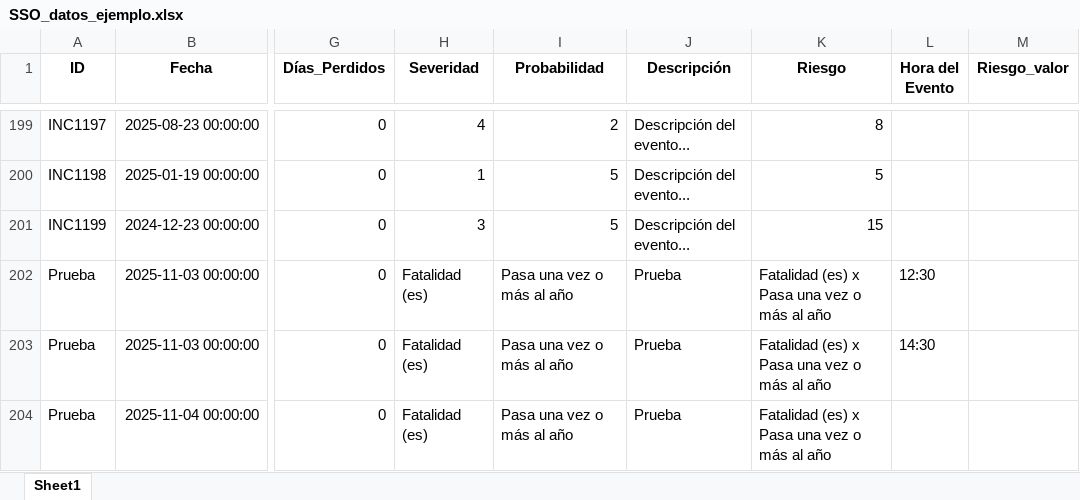
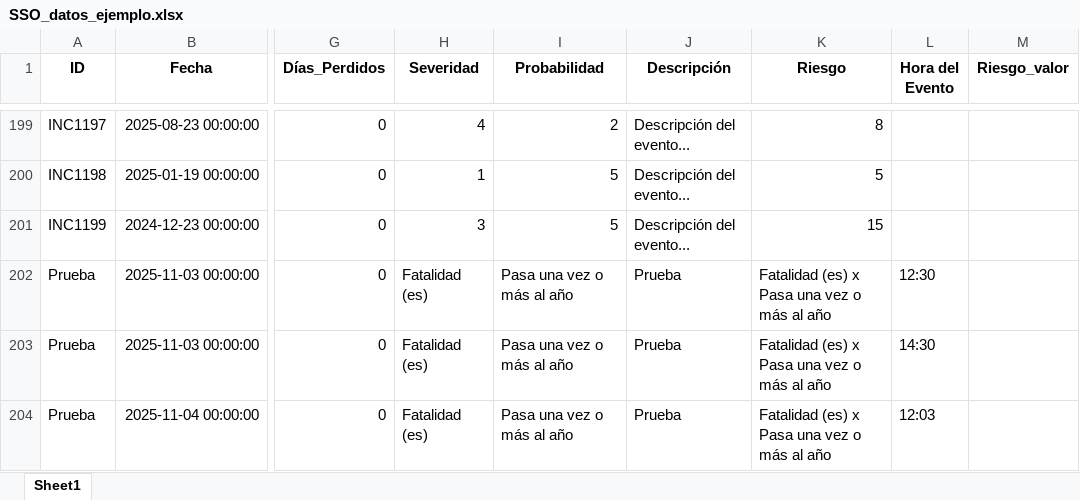
Before and after one commit to yyangs21/SS0C0mB3X1M, an Excel workbook: SSO_datos_ejemplo.xlsx, sheet Sheet1, drawn as a sheet; only a part is shown, gaps mark what is left out; values as stored, in another font and other column widths than the file's, no borders; the diff names each change by its address in the sheet, - before the commit and + after, or states it on an @@ line.

Commit message:
Nuevo incidente agregado - Prueba

```diff
--- a/SSO_datos_ejemplo.xlsx (sheet Sheet1)
+++ b/SSO_datos_ejemplo.xlsx (sheet Sheet1)
-L204 (Hora del Evento): (empty)
+L204 (Hora del Evento): 12:03
```
